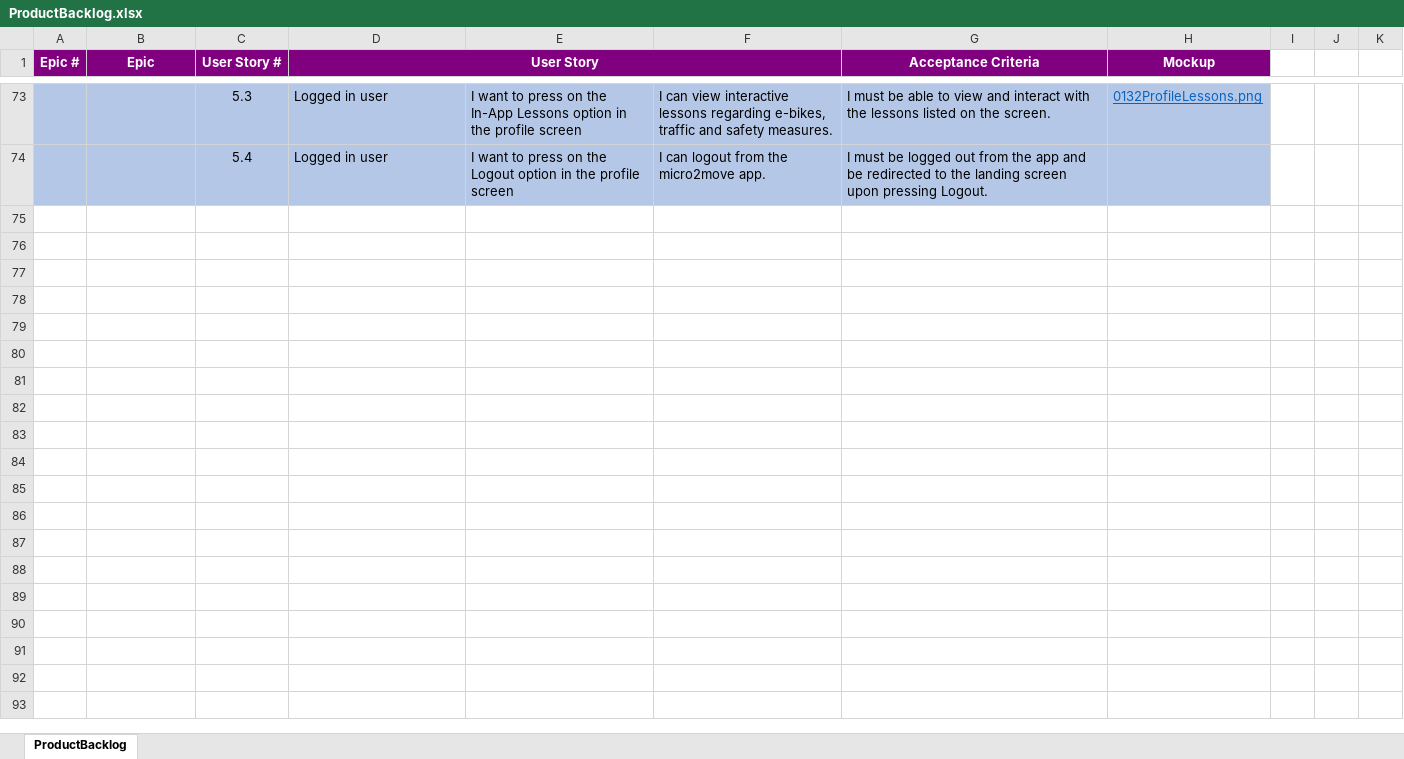
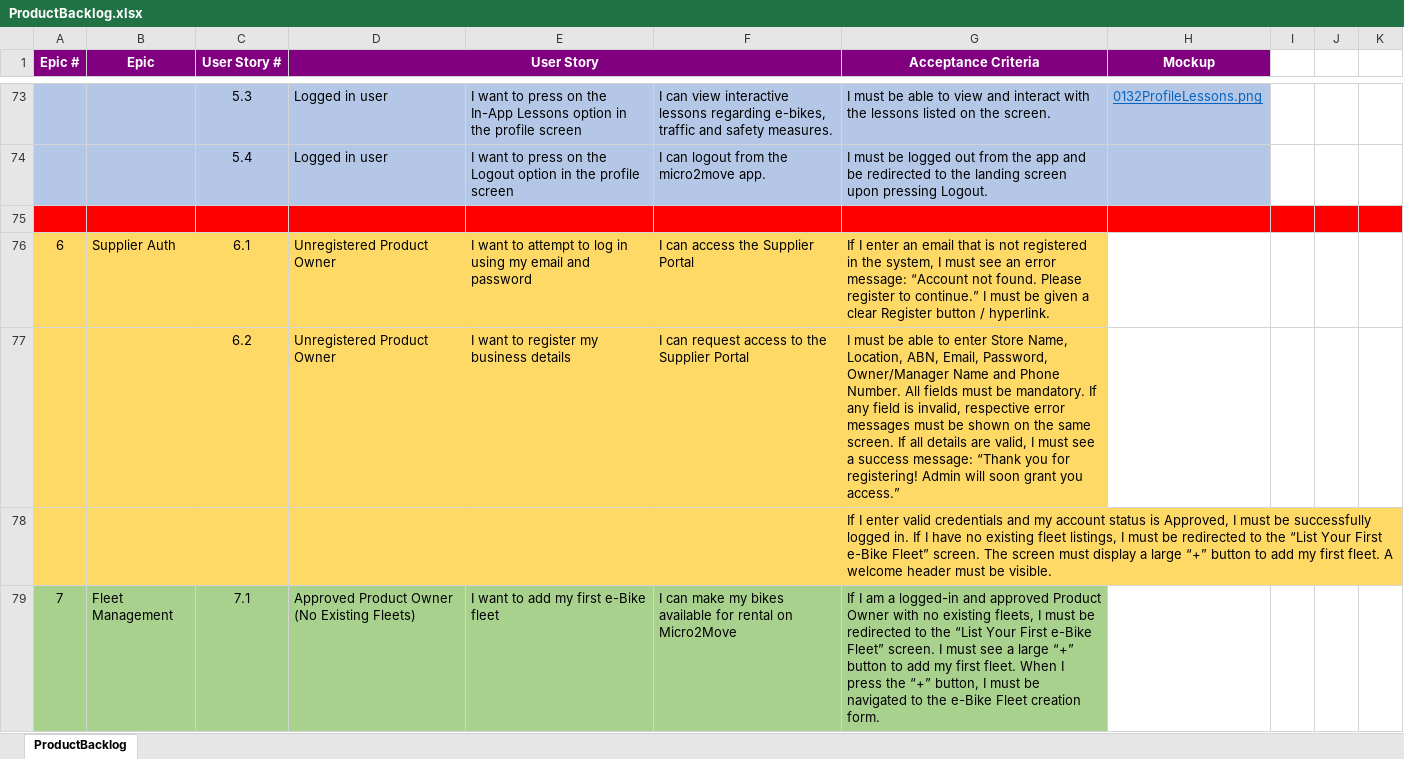
Before and after one commit to anodiamadmin/Micro2Move, an Excel workbook: BusinessAnalysis/ProductBacklog.xlsx, sheet ProductBacklog, drawn as a sheet; only a part is shown, gaps mark what is left out; values as stored, in another font and other column widths than the file's, no borders; the diff covers the shown part only; the diff names each change by its address in the sheet, - before the commit and + after, or states it on an @@ line.

Commit message:
Supplier Auth, Fleet management added

```diff
--- a/BusinessAnalysis/ProductBacklog.xlsx (sheet ProductBacklog)
+++ b/BusinessAnalysis/ProductBacklog.xlsx (sheet ProductBacklog)
+row 75: (empty)
+row 76: 6 | Supplier Auth | 6.1 | Unregistered Product Owner | I want to attempt to log in using my email and password | I can access the Supplier Portal | If I enter an email that is not registered in the system, I must see an error message: “Account not found. Please register to continue.” I must be given a clear Register button / hyperlink.
+row 77:  |  | 6.2 | Unregistered Product Owner | I want to register my business details | I can request access to the Supplier Portal | I must be able to enter Store Name, Location, ABN, Email, Password, Owner/Manager Name and Phone Number. All fields must be mandatory. If any field is invalid, respective error messages must be shown on the same screen. If all details are valid, I must see a success message: “Thank you for registering! Admin will soon grant you access.”
+row 78:  |  |  |  |  |  | If I enter valid credentials and my account status is Approved, I must be successfully logged in. If I have no existing fleet listings, I must be redirected to the “List Your First e-Bike Fleet” screen. The screen must display a large “+” button to add my first fleet. A welcome header must be visible.
+row 79: 7 | Fleet Management | 7.1 | Approved Product Owner (No Existing Fleets) | I want to add my first e-Bike fleet | I can make my bikes available for rental on Micro2Move | If I am a logged-in and approved Product Owner with no existing fleets, I must be redirected to the “List Your First e-Bike Fleet” screen. I must see a large “+” button to add my first fleet. When I press the “+” button, I must be navigated to the e-Bike Fleet creation form.
```
Also changed, not shown: 5 added rows elsewhere in this sheet.
